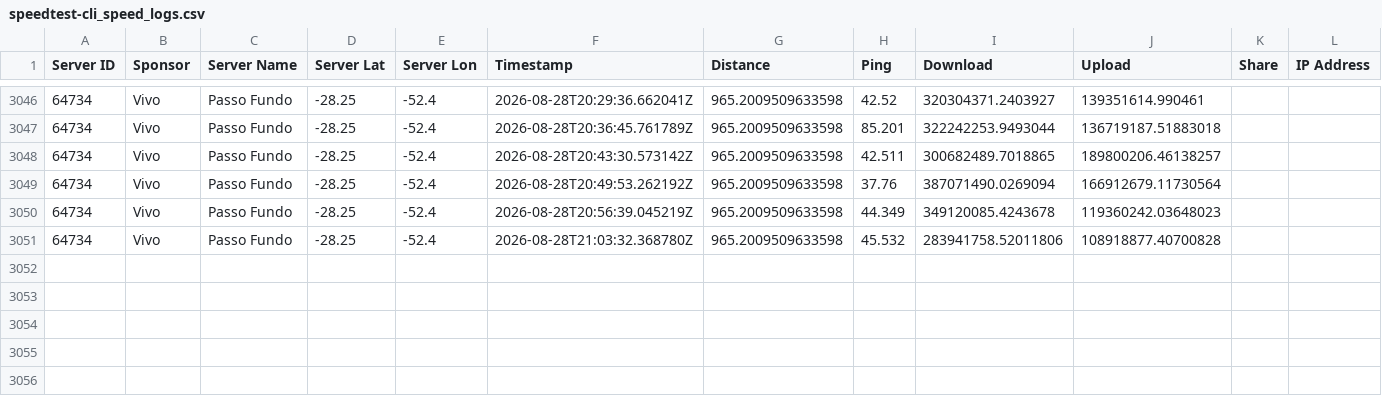
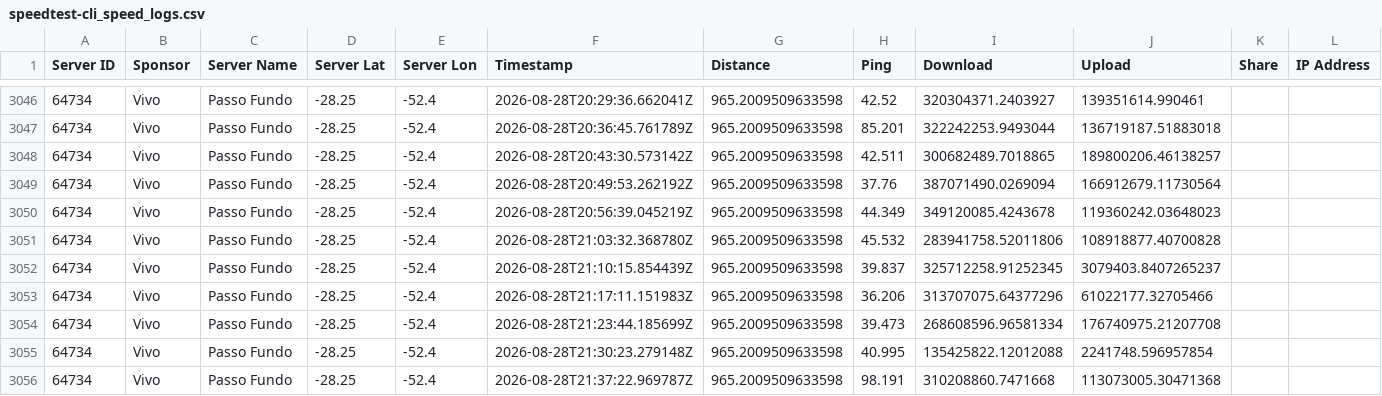
Before and after one commit to mfpnas/telecom-speed-monitor, a CSV file: data/logs/speedtest-cli_speed_logs.csv, drawn as a sheet; only a part is shown, gaps mark what is left out; the diff names each change by its address in the sheet, - before the commit and + after, or states it on an @@ line.

```diff
--- a/data/logs/speedtest-cli_speed_logs.csv
+++ b/data/logs/speedtest-cli_speed_logs.csv
+row 3052: 64734 | Vivo | Passo Fundo | -28.25 | -52.4 | 2026-08-28T21:10:15.854439Z | 965.2009509633598 | 39.837 | 325712258.91252345 | 3079403.8407265237
+row 3053: 64734 | Vivo | Passo Fundo | -28.25 | -52.4 | 2026-08-28T21:17:11.151983Z | 965.2009509633598 | 36.206 | 313707075.64377296 | 61022177.32705466
+row 3054: 64734 | Vivo | Passo Fundo | -28.25 | -52.4 | 2026-08-28T21:23:44.185699Z | 965.2009509633598 | 39.473 | 268608596.96581334 | 176740975.21207708
+row 3055: 64734 | Vivo | Passo Fundo | -28.25 | -52.4 | 2026-08-28T21:30:23.279148Z | 965.2009509633598 | 40.995 | 135425822.12012088 | 2241748.596957854
+row 3056: 64734 | Vivo | Passo Fundo | -28.25 | -52.4 | 2026-08-28T21:37:22.969787Z | 965.2009509633598 | 98.191 | 310208860.7471668 | 113073005.30471368
```
Also changed, not shown: data/logs/fast_speed_logs.csv, data/logs/iperf3_speed_logs.csv, 8 other files.
